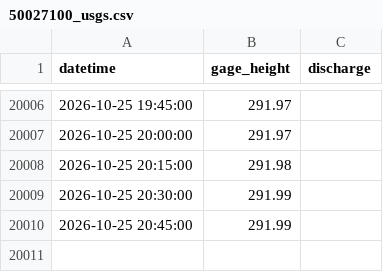
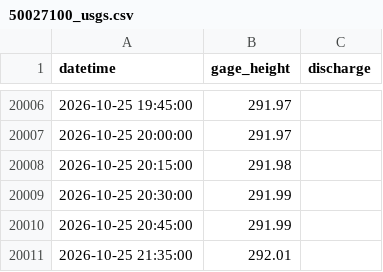
Before and after one commit to Gadi64/embalses-pr, a CSV file: data/50027100_usgs.csv, drawn as a sheet; only a part is shown, gaps mark what is left out.

```diff
--- a/data/50027100_usgs.csv
+++ b/data/50027100_usgs.csv
@@ -20010 +20010,2 @@ datetime,gage_height,discharge
 2026-10-25 20:45:00,291.99,
+2026-10-25 21:35:00,292.01,
```
Also changed, not shown: data/182827067040500_usgs.csv, data/50076800_usgs.csv, 48 other files.
